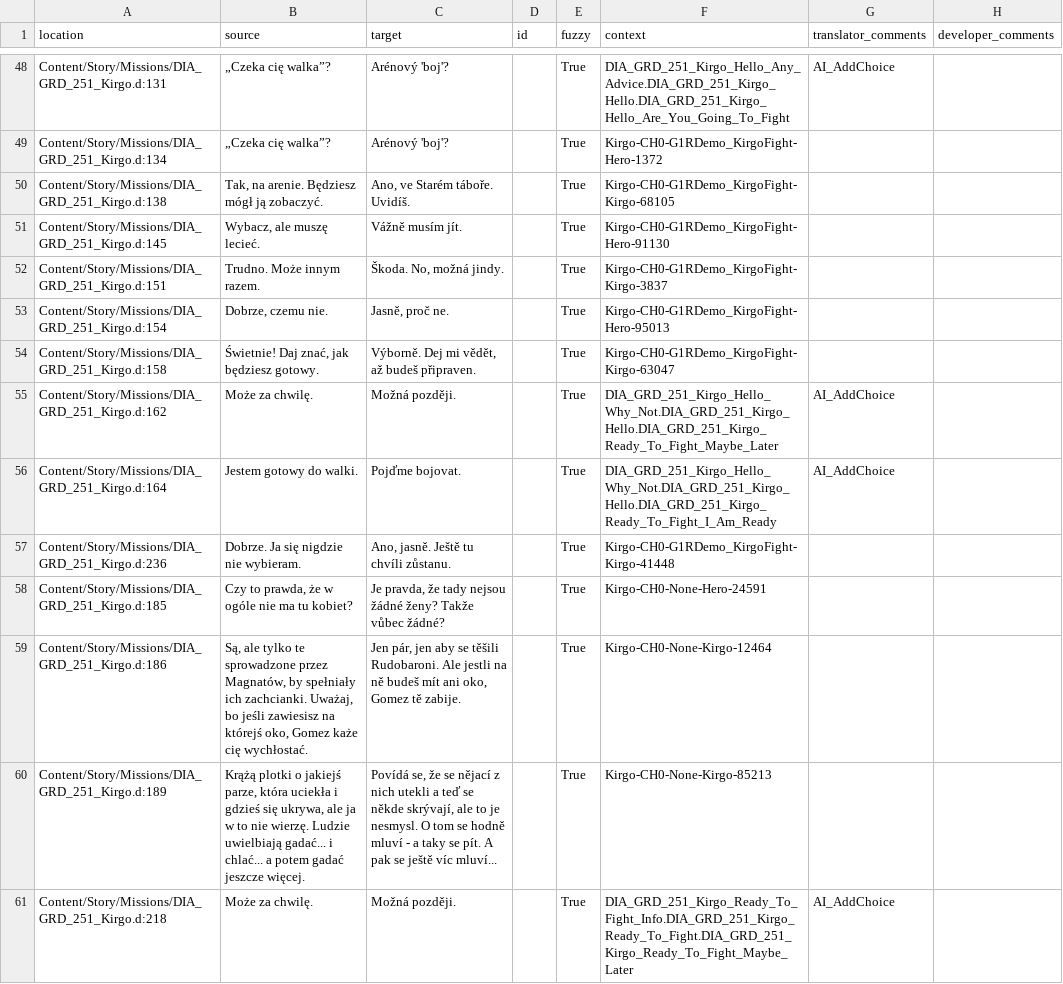
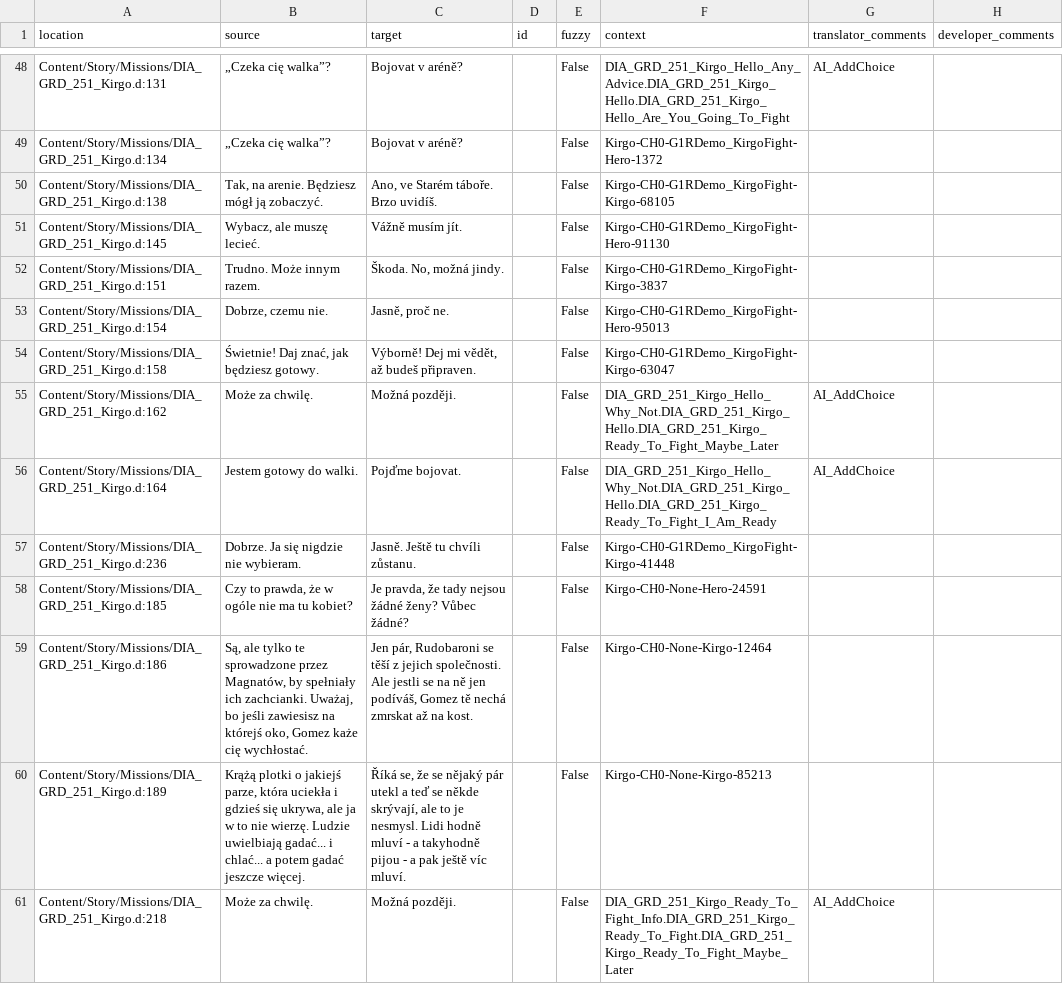
Before and after one commit to Nyras-Enjoyers/nyras-prologue-demake-scripts, a CSV file: .translations/cs/Kirgo.csv, drawn as a sheet; only a part is shown, gaps mark what is left out; the diff covers the shown part only; the diff names each change by its address in the sheet, - before the commit and + after, or states it on an @@ line.

```diff
--- a/.translations/cs/Kirgo.csv
+++ b/.translations/cs/Kirgo.csv
-C48:C49 (target): Arénový 'boj'?
+C48:C49 (target): Bojovat v aréně?
-E48:E61 (fuzzy): True
+E48:E61 (fuzzy): False
-C50 (target): Ano, ve Starém táboře. Uvidíš.
+C50 (target): Ano, ve Starém táboře. Brzo uvidíš.
-C54 (target): Výborně. Dej mi vědět, až budeš připraven.
+C54 (target): Výborně! Dej mi vědět, až budeš připraven.
-C57 (target): Ano, jasně. Ještě tu chvíli zůstanu.
+C57 (target): Jasně. Ještě tu chvíli zůstanu.
-C58 (target): …žádné ženy? Takže vůbec žádné?
+C58 (target): …žádné ženy? Vůbec žádné?
-C59 (target): Jen pár, jen aby se těšili Rudobaroni. Ale jestli na ně budeš mít ani oko, Gomez tě zabije.
+C59 (target): Jen pár, Rudobaroni se těší z jejich společnosti. Ale jestli se na ně jen podíváš, Gomez tě nechá zmrskat až na kost.
-C60 (target): Povídá se, že se nějací z nich utekli a teď se někde skrývají, ale to je nesmysl. O tom se hodně mluví - a taky se pít. A pak se ještě víc mluví...
+C60 (target): Říká se, že se nějaký pár utekl a teď se někde skrývají, ale to je nesmysl. Lidi hodně mluví - a takyhodně pijou - a pak ještě víc mluví.
```
Also changed, not shown: 106 edited cells elsewhere in this file.
